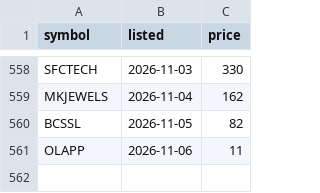
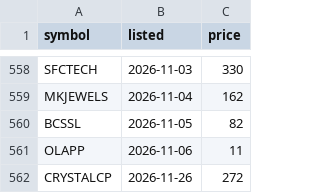
Before and after one commit to dopawire/nse-relative-strength, a CSV file: nse_ipos.csv, drawn as a sheet; only a part is shown, gaps mark what is left out.

```diff
--- a/nse_ipos.csv
+++ b/nse_ipos.csv
@@ -561 +561,2 @@ BCSSL,2026-11-05,82
 OLAPP,2026-11-06,11
+CRYSTALCP,2026-11-26,272
```
Also changed, not shown: nse_events.csv, nse_stock_master.csv, 2 other files.
